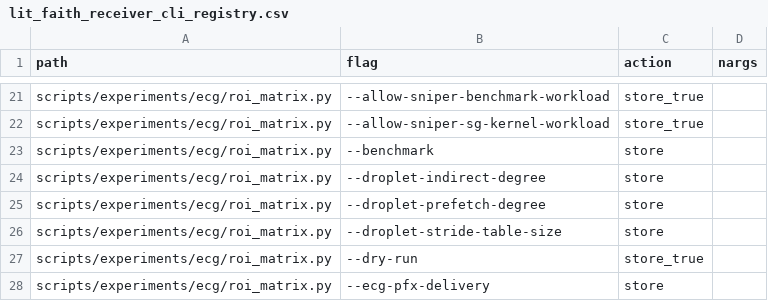
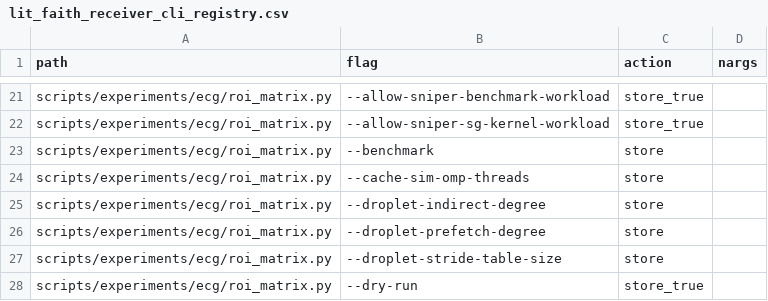
Before and after one commit to UVA-LavaLab/GraphBrew, a CSV file: wiki/data/lit_faith_receiver_cli_registry.csv, drawn as a sheet; only a part is shown, gaps mark what is left out; the shorter side is filled out with more unchanged rows; the diff names each change by its address in the sheet, - before the commit and + after, or states it on an @@ line.

```diff
--- a/wiki/data/lit_faith_receiver_cli_registry.csv
+++ b/wiki/data/lit_faith_receiver_cli_registry.csv
+row 24: scripts/experiments/ecg/roi_matrix.py | --cache-sim-omp-threads | store
```
Also changed, not shown: wiki/data/lit_faith_filename_grammar.csv, wiki/data/lit_faith_gem5_overlay_hash_registry.csv, 33 other files.
